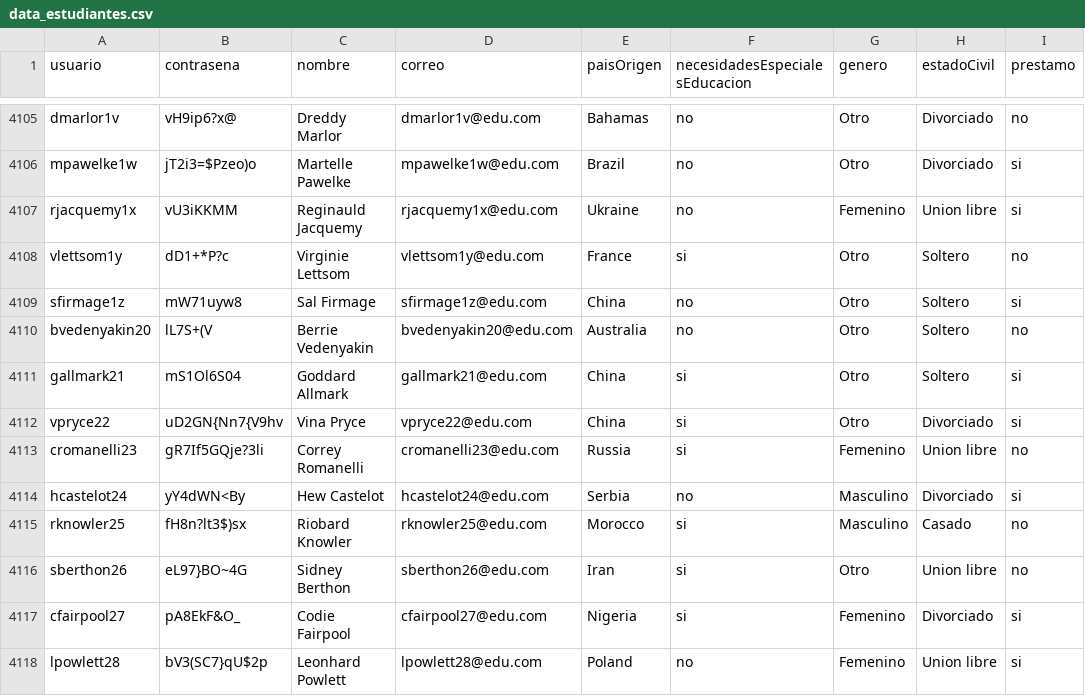
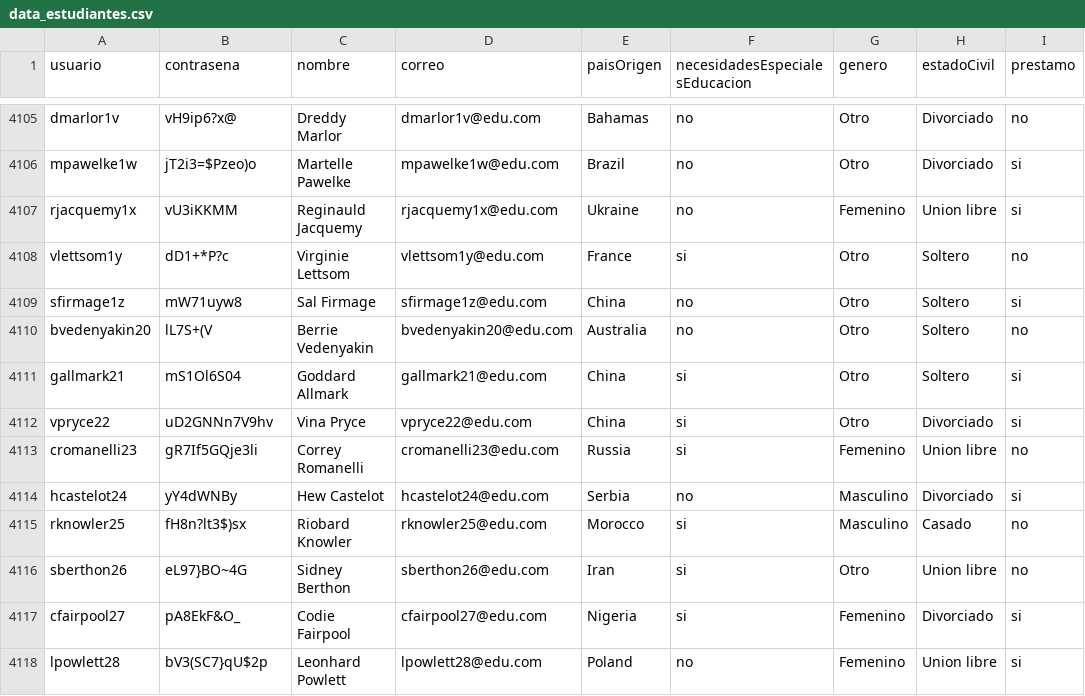
Before and after one commit to natam226/datasets_proyecto, a CSV file: more_data/preliminar/data_estudiantes.csv, drawn as a sheet; only a part is shown, gaps mark what is left out; the diff names each change by its address in the sheet, - before the commit and + after, or states it on an @@ line.

Commit message:
Update data_estudiantes.csv

```diff
--- a/more_data/preliminar/data_estudiantes.csv
+++ b/more_data/preliminar/data_estudiantes.csv
-B4112 (contrasena): uD2GN{Nn7{V9hv
+B4112 (contrasena): uD2GNNn7V9hv
-B4113 (contrasena): gR7If5GQje?3li
+B4113 (contrasena): gR7If5GQje3li
-B4114 (contrasena): yY4dWN<By
+B4114 (contrasena): yY4dWNBy
```
